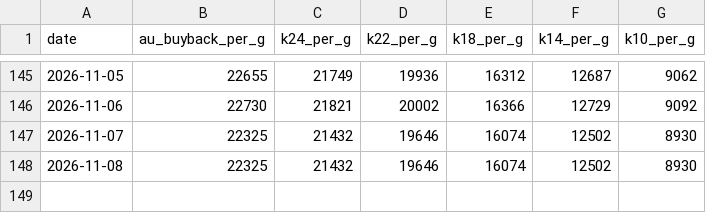
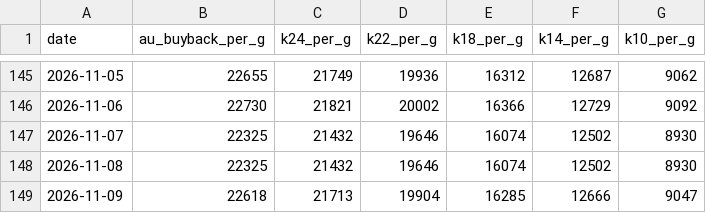
Before and after one commit to webmaster0818/kin-kaitori-biyori, a CSV file: public/data/gold-price-history.csv, drawn as a sheet; only a part is shown, gaps mark what is left out.

Commit message:
Daily gold price data: 2026-11-09

```diff
--- a/public/data/gold-price-history.csv
+++ b/public/data/gold-price-history.csv
@@ -148 +148,2 @@
 2026-11-08,22325,21432,19646,16074,12502,8930
+2026-11-09,22618,21713,19904,16285,12666,9047
```
Also changed, not shown: 7 other files.
